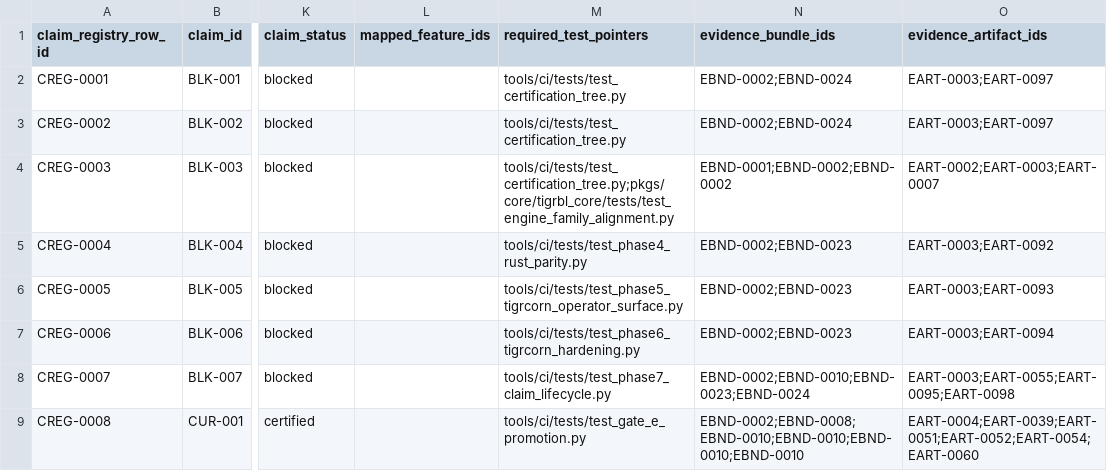
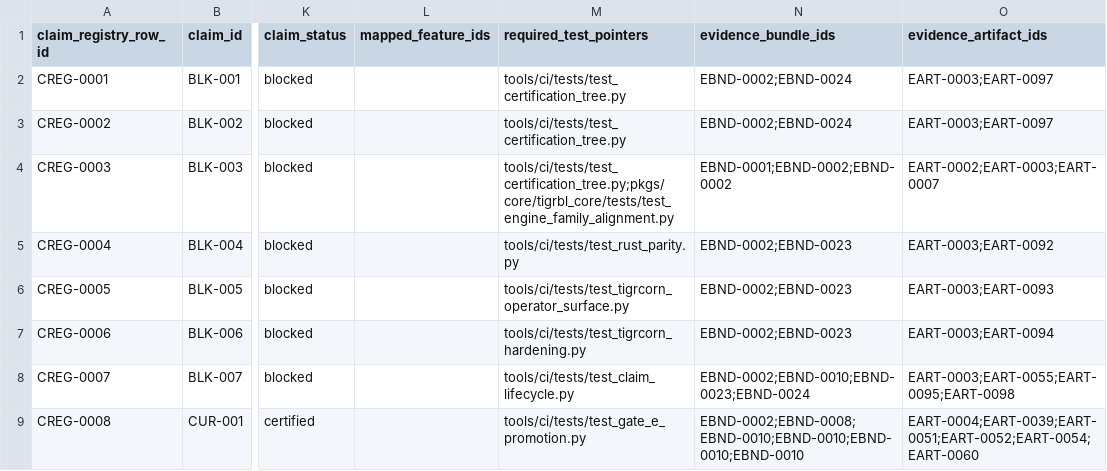
Before and after one commit to tigrbl/tigrbl, a CSV file: certification/registries/claims_registry.csv, drawn as a sheet; only a part is shown, gaps mark what is left out; the diff covers the shown part only; the diff names each change by its address in the sheet, - before the commit and + after, or states it on an @@ line.

```diff
--- a/certification/registries/claims_registry.csv
+++ b/certification/registries/claims_registry.csv
-M5 (required_test_pointers): tools/ci/tests/test_phase4_rust_parity.py
+M5 (required_test_pointers): tools/ci/tests/test_rust_parity.py
-M6 (required_test_pointers): tools/ci/tests/test_phase5_tigrcorn_operator_surface.py
+M6 (required_test_pointers): tools/ci/tests/test_tigrcorn_operator_surface.py
-M7 (required_test_pointers): tools/ci/tests/test_phase6_tigrcorn_hardening.py
+M7 (required_test_pointers): tools/ci/tests/test_tigrcorn_hardening.py
-M8 (required_test_pointers): tools/ci/tests/test_phase7_claim_lifecycle.py
+M8 (required_test_pointers): tools/ci/tests/test_claim_lifecycle.py
```
Also changed, not shown: 14 edited cells elsewhere in this file, certification/registries/feature_registry.csv, certification/registries/test_registry.csv, 27 other files.
